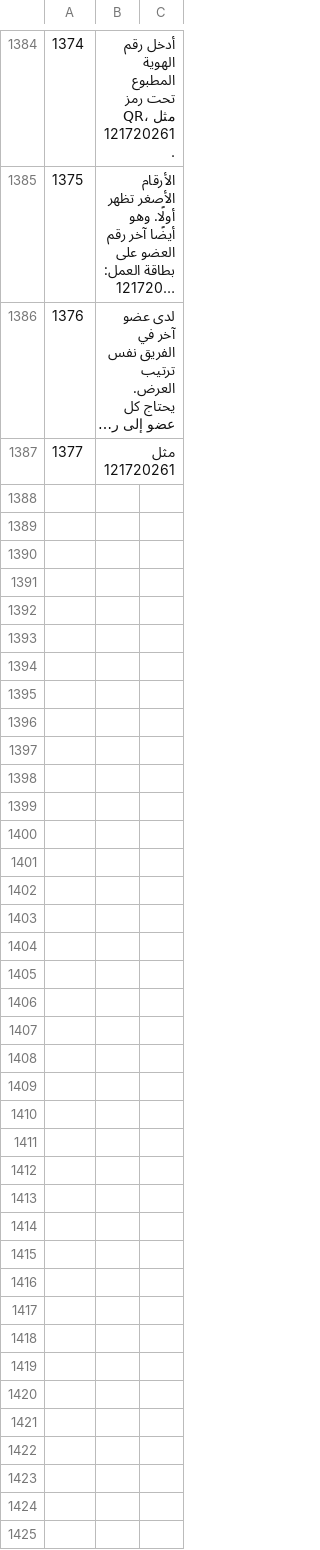
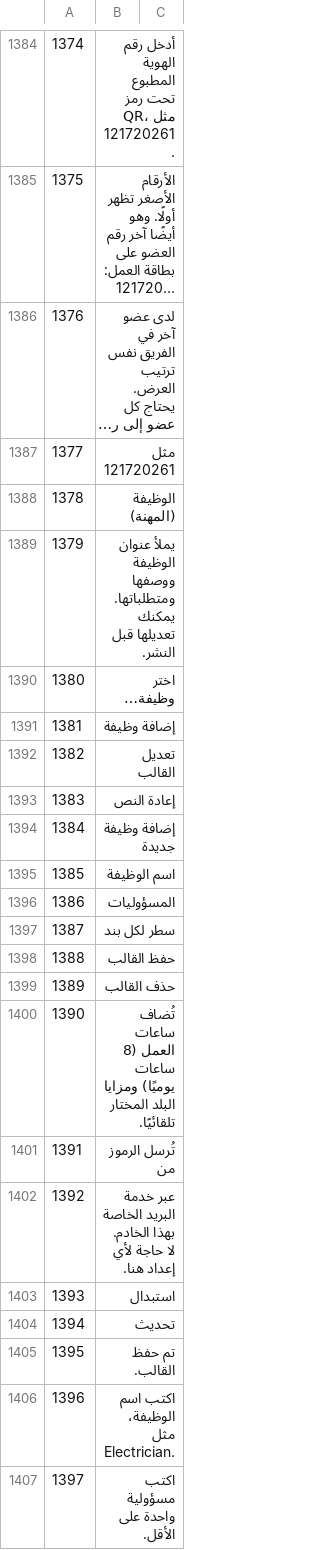
Before and after one commit to sjn6t9/migV33, a TSV file: i18n/ar.tsv, drawn as a sheet; only a part is shown, gaps mark what is left out; long unchanged cells end in …; the diff covers the shown part only; the diff names each change by its address in the sheet, - before the commit and + after, or states it on an @@ line.

```diff
--- a/i18n/ar.tsv
+++ b/i18n/ar.tsv
+row 1388: 1378 | الوظيفة (المهنة)
+row 1389: 1379 | يملأ عنوان الوظيفة ووصفها ومتطلباتها. يمكنك تعديلها قبل النشر.
+row 1390: 1380 | اختر وظيفة…
+row 1391: 1381 | إضافة وظيفة
+row 1392: 1382 | تعديل القالب
+row 1393: 1383 | إعادة النص
+row 1394: 1384 | إضافة وظيفة جديدة
+row 1395: 1385 | اسم الوظيفة
+row 1396: 1386 | المسؤوليات
+row 1397: 1387 | سطر لكل بند
+row 1398: 1388 | حفظ القالب
+row 1399: 1389 | حذف القالب
+row 1400: 1390 | تُضاف ساعات العمل (8 ساعات يوميًا) ومزايا البلد المختار تلقائيًا.
+row 1401: 1391 | تُرسل الرموز من
+row 1402: 1392 | عبر خدمة البريد الخاصة بهذا الخادم. لا حاجة لأي إعداد هنا.
+row 1403: 1393 | استبدال
+row 1404: 1394 | تحديث
+row 1405: 1395 | تم حفظ القالب.
+row 1406: 1396 | اكتب اسم الوظيفة، مثل Electrician.
+row 1407: 1397 | اكتب مسؤولية واحدة على الأقل.
```
Also changed, not shown: 9 added rows elsewhere in this file, i18n/bn.tsv, i18n/hi.tsv, 19 other files.
